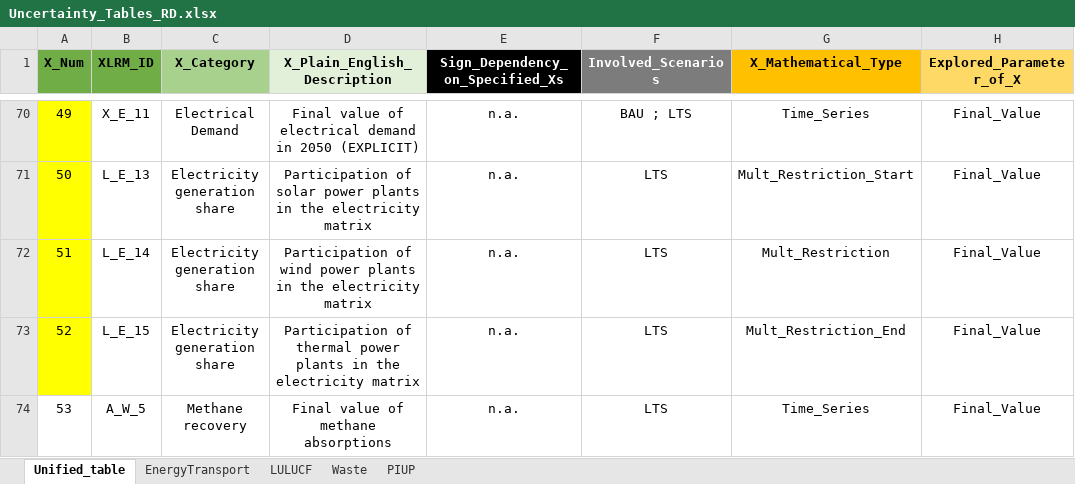
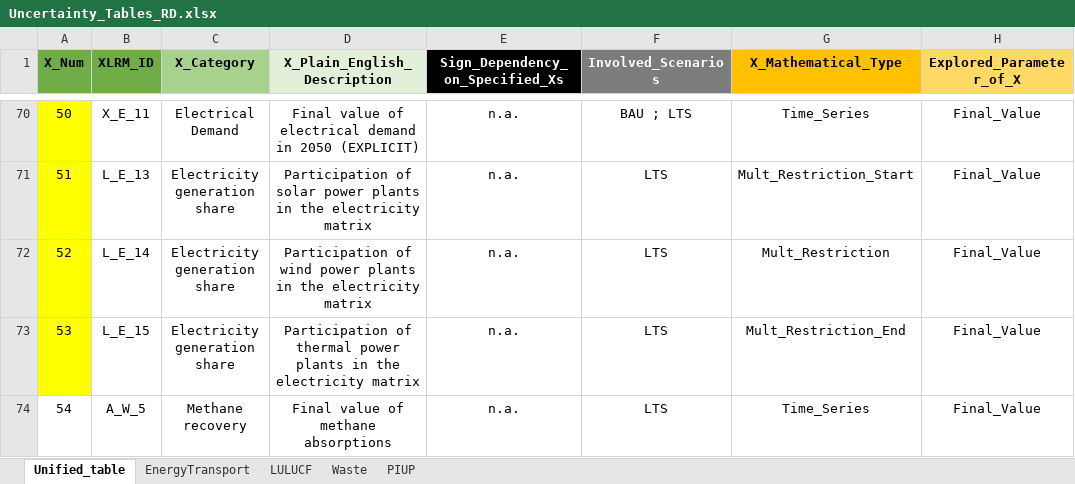
Before and after one commit to luviga/osemosys_momf, an Excel workbook: t3a_experiments/Experiment_1/Uncertainty_Tables_RD.xlsx, sheet Unified_table, drawn as a sheet; only a part is shown, gaps mark what is left out; values as stored, in another font and other column widths than the file's, no borders; the diff covers the shown part only; the diff names each change by its address in the sheet, - before the commit and + after, or states it on an @@ line.

```diff
--- a/t3a_experiments/Experiment_1/Uncertainty_Tables_RD.xlsx (sheet Unified_table)
+++ b/t3a_experiments/Experiment_1/Uncertainty_Tables_RD.xlsx (sheet Unified_table)
-A70 (X_Num): 49
+A70 (X_Num): 50
-A71 (X_Num): 50
+A71 (X_Num): 51
-A72 (X_Num): 51
+A72 (X_Num): 52
-A73 (X_Num): 52
+A73 (X_Num): 53
-A74 (X_Num): 53
+A74 (X_Num): 54
```
Also changed, not shown: 27 edited cells elsewhere in this sheet, t1_confection/A1_Outputs/A-O_Demand.xlsx, t1_confection/A1_Outputs/A-O_Parametrization.xlsx, 2 other files.
